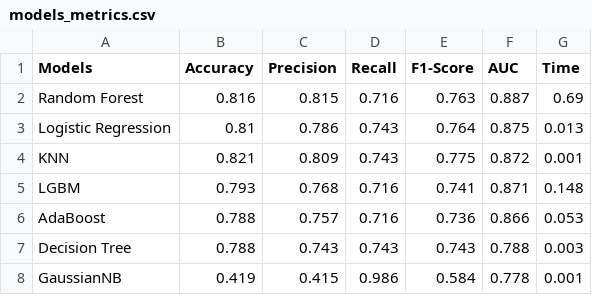
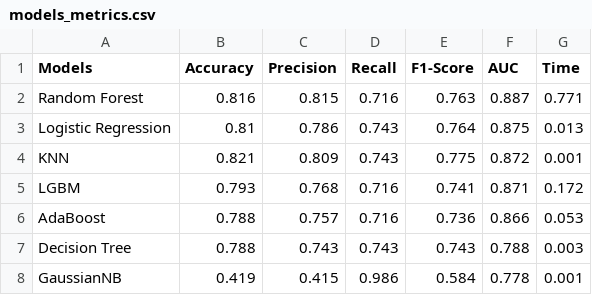
Before and after one commit to fralfaro/Titanic-Challenge, a CSV file: data/final/models_metrics.csv, drawn as a sheet.

```diff
--- a/data/final/models_metrics.csv
+++ b/data/final/models_metrics.csv
@@ -1,6 +1,6 @@
 Models,Accuracy,Precision,Recall,F1-Score,AUC,Time
-Random Forest,0.816,0.815,0.716,0.763,0.887,0.69
+Random Forest,0.816,0.815,0.716,0.763,0.887,0.771
 Logistic Regression,0.81,0.786,0.743,0.764,0.875,0.013
 KNN,0.821,0.809,0.743,0.775,0.872,0.001
-LGBM,0.793,0.768,0.716,0.741,0.871,0.148
+LGBM,0.793,0.768,0.716,0.741,0.871,0.172
 AdaBoost,0.788,0.757,0.716,0.736,0.866,0.053
```
Also changed, not shown: 4 other files.
